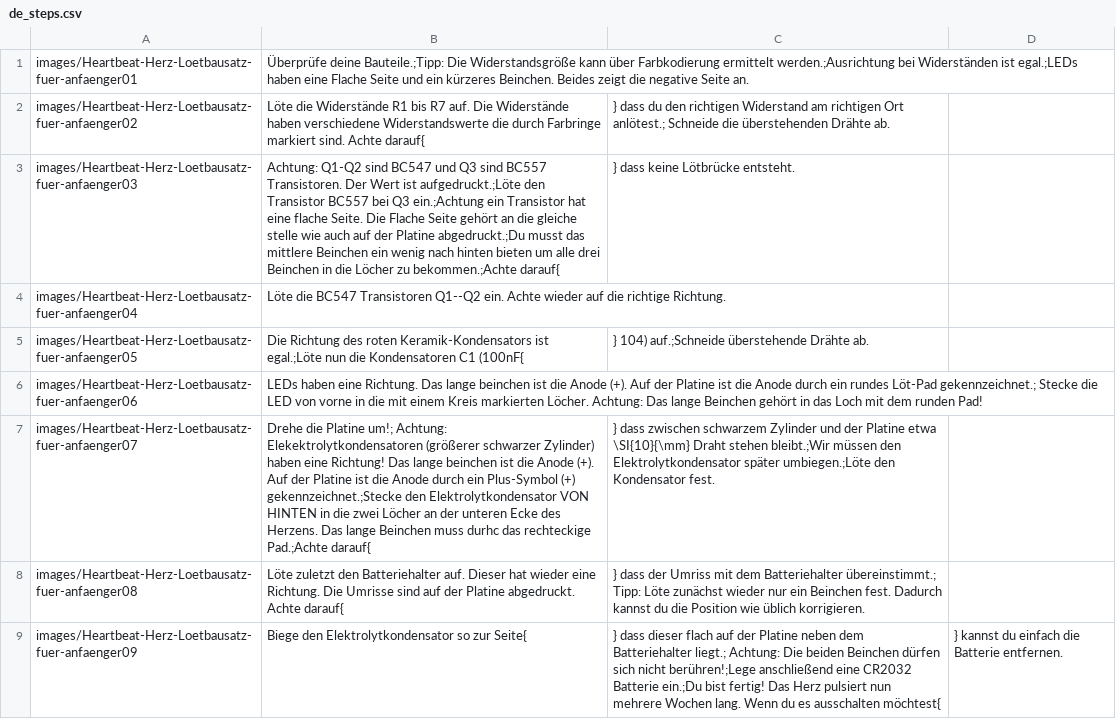
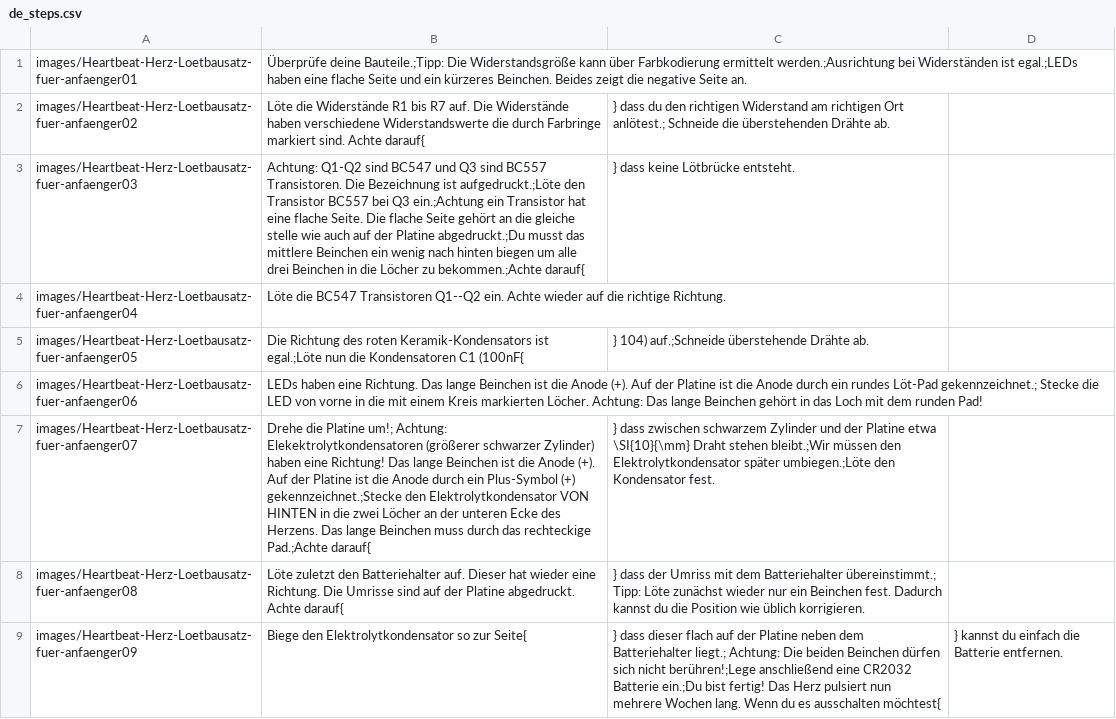
Before and after one commit to Binary-Kitchen/SolderingTutorial, a CSV file: HeartbeatTHT/manual/configuration/de_steps.csv, drawn as a sheet; the diff names each change by its address in the sheet, - before the commit and + after, or states it on an @@ line.

Commit message:
fixed some typos

```diff
--- a/HeartbeatTHT/manual/configuration/de_steps.csv
+++ b/HeartbeatTHT/manual/configuration/de_steps.csv
-B1: …haben eine Flache Seite und…
+B1: …haben eine flache Seite und…
-B3: …BC557 Transistoren. Der Wert ist aufgedruckt.;Löte den Transistor BC557 bei Q3 ein.;Achtung ein Transistor hat eine flache Seite. Die Flache Seite gehört an die gleiche stelle wie auch auf der Platine abgedruckt.;Du musst das mittlere Beinchen ein wenig nach hinten bieten um alle…
+B3: …BC557 Transistoren. Die Bezeichnung ist aufgedruckt.;Löte den Transistor BC557 bei Q3 ein.;Achtung ein Transistor hat eine flache Seite. Die flache Seite gehört an die gleiche stelle wie auch auf der Platine abgedruckt.;Du musst das mittlere Beinchen ein wenig nach hinten biegen um alle…
-B6: …Das lange beinchen ist die…
+B6: …Das lange Beinchen ist die…
-B7: …Das lange beinchen ist die Anode (+). Auf der Platine ist die Anode durch ein Plus-Symbol (+) gekennzeichnet.;Stecke den Elektrolytkondensator VON HINTEN in die zwei Löcher an der unteren Ecke des Herzens. Das lange Beinchen muss durhc das rechteckige…
+B7: …Das lange Beinchen ist die Anode (+). Auf der Platine ist die Anode durch ein Plus-Symbol (+) gekennzeichnet.;Stecke den Elektrolytkondensator VON HINTEN in die zwei Löcher an der unteren Ecke des Herzens. Das lange Beinchen muss durch das rechteckige…
```
Also changed, not shown: 2 other files.
